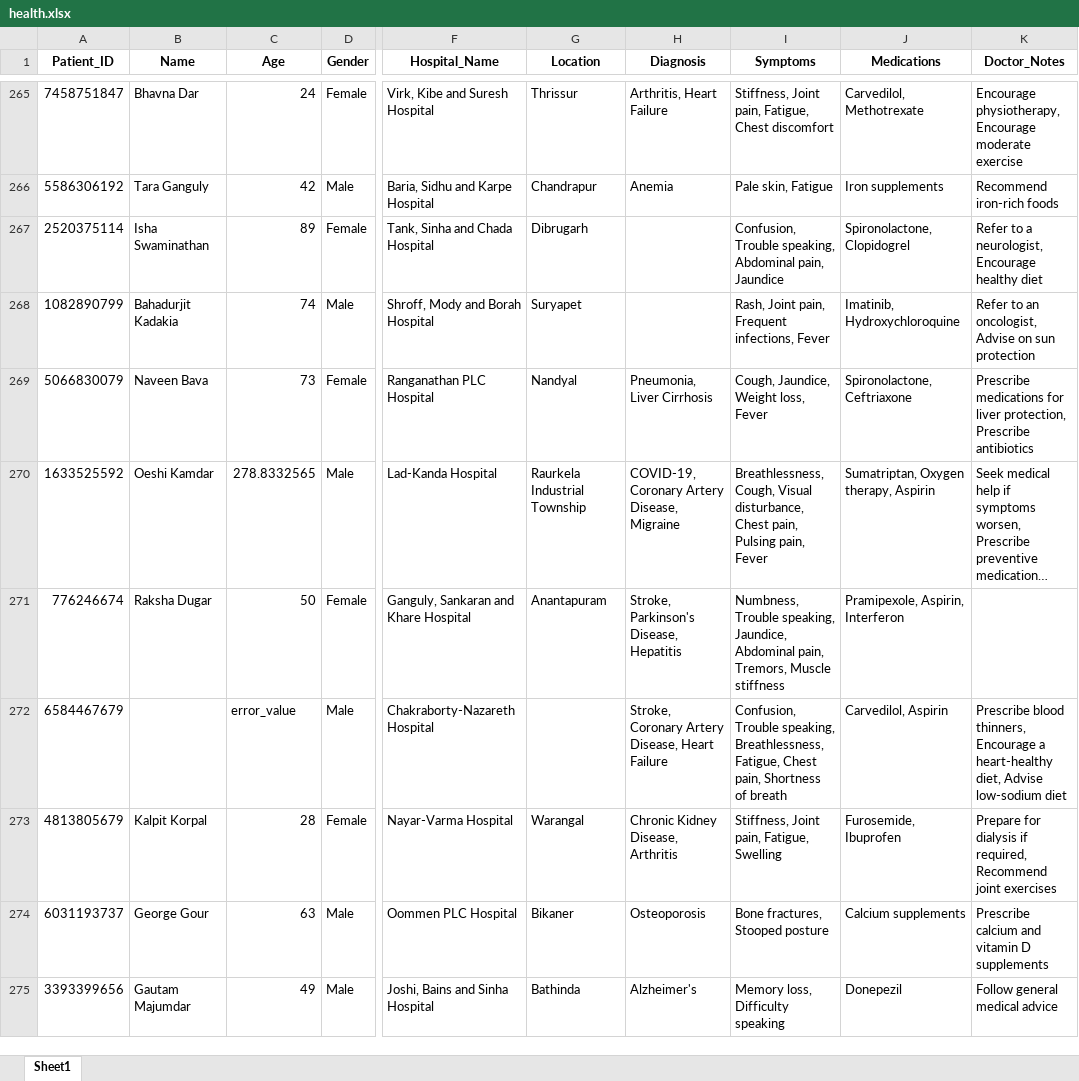
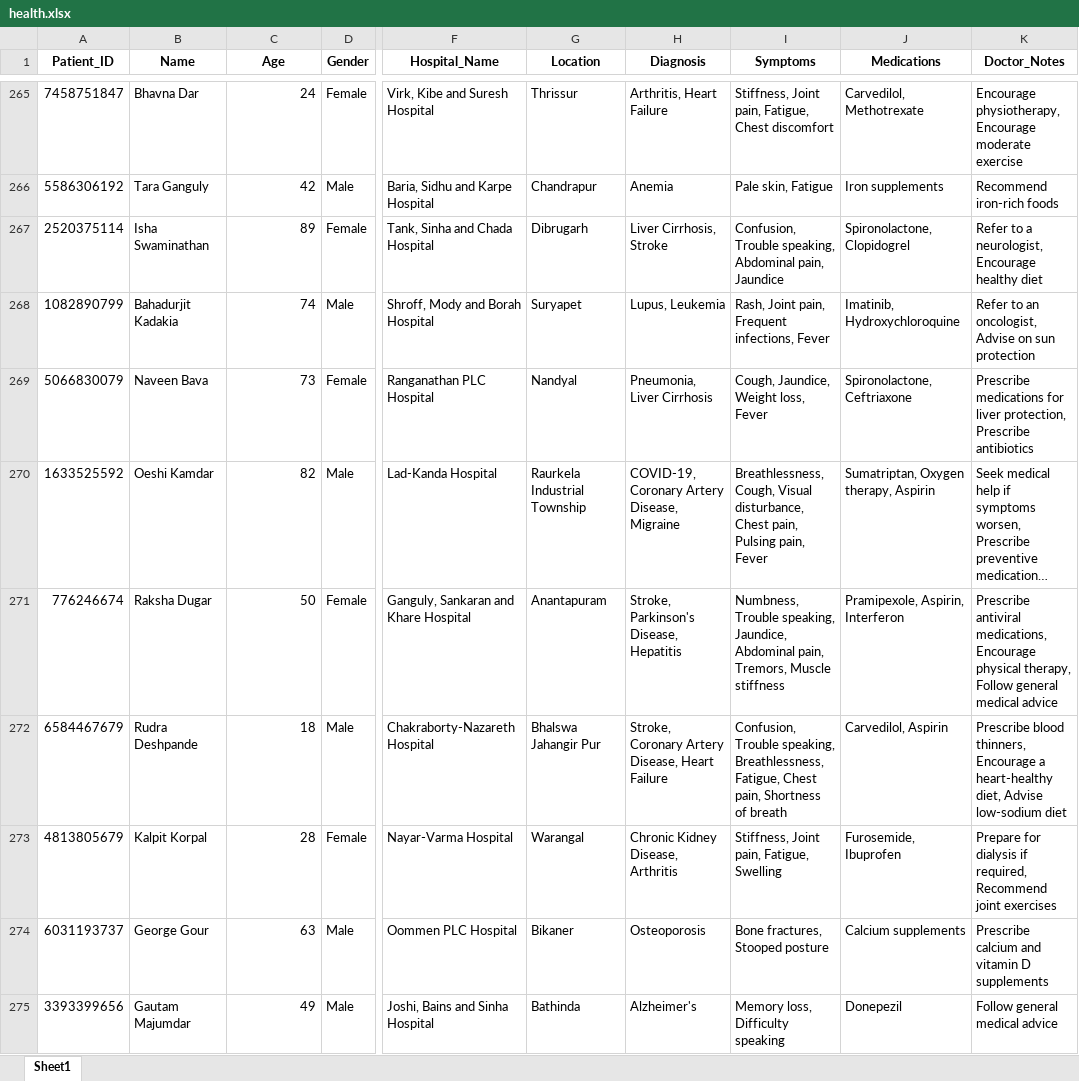
Before and after one commit to ruud-korsten/Thesis, an Excel workbook: data/health/dirty/health.xlsx, sheet Sheet1, drawn as a sheet; only a part is shown, gaps mark what is left out; long unchanged cells end in …; values as stored, in another font and other column widths than the file's, no borders; the diff covers the shown part only; the diff names each change by its address in the sheet, - before the commit and + after, or states it on an @@ line.

```diff
--- a/data/health/dirty/health.xlsx (sheet Sheet1)
+++ b/data/health/dirty/health.xlsx (sheet Sheet1)
-H267 (Diagnosis): (empty)
+H267 (Diagnosis): Liver Cirrhosis, Stroke
-H268 (Diagnosis): (empty)
+H268 (Diagnosis): Lupus, Leukemia
-C270 (Age): 278.8332565
+C270 (Age): 82
-K271 (Doctor_Notes): (empty)
+K271 (Doctor_Notes): Prescribe antiviral medications, Encourage physical therapy, Follow general medical advice
-B272 (Name): (empty)
+B272 (Name): Rudra Deshpande
-C272 (Age): error_value
+C272 (Age): 18
-G272 (Location): (empty)
+G272 (Location): Bhalswa Jahangir Pur
```
Also changed, not shown: 499 edited cells elsewhere in this sheet, data/health/dirty/health_dq_mask.xlsx, data/retail/dirty/retail.xlsx, 18 other files.
